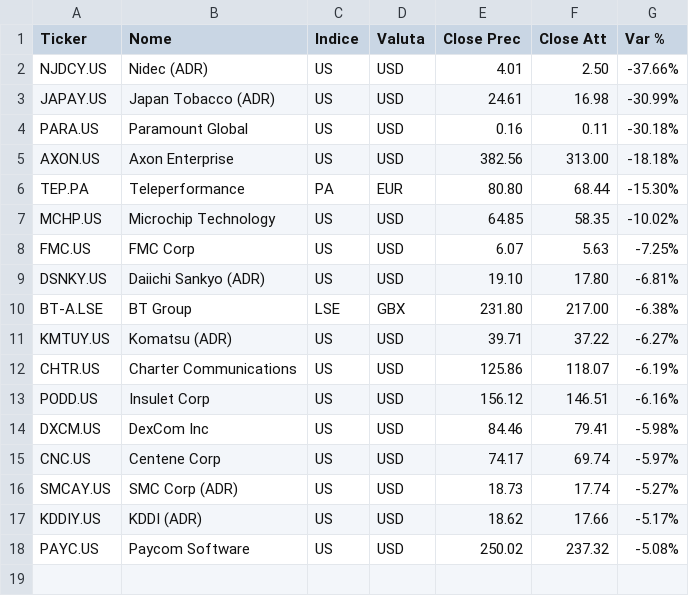
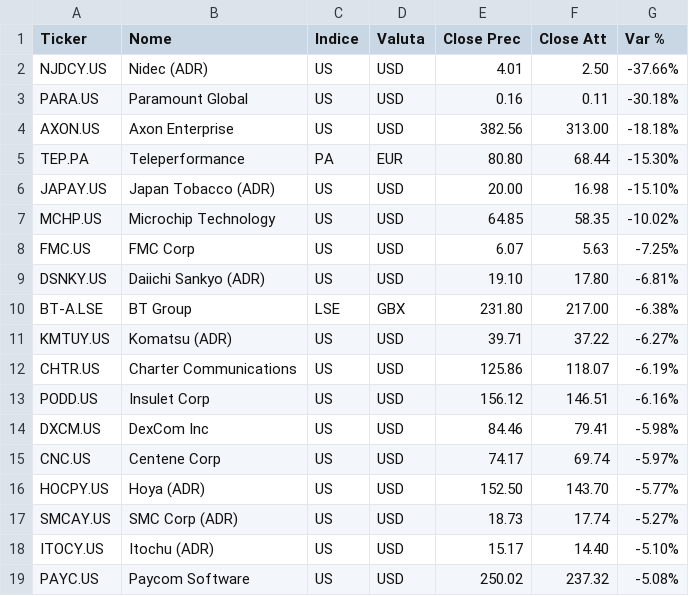
Before and after one commit to chry791/stock-monitor, a CSV file: docs/reports/alert_report_2026-11-06.csv, drawn as a sheet; removed rows and columns are numbered as before the commit, all else as after; the diff names each change by its address in the sheet, - before the commit and + after, or states it on an @@ line.

```diff
--- a/docs/reports/alert_report_2026-11-06.csv
+++ b/docs/reports/alert_report_2026-11-06.csv
-row 3: JAPAY.US | Japan Tobacco (ADR) | US | USD | 24.61 | 16.98 | -30.99%
+row 6: JAPAY.US | Japan Tobacco (ADR) | US | USD | 20.00 | 16.98 | -15.10%
+row 16: HOCPY.US | Hoya (ADR) | US | USD | 152.50 | 143.70 | -5.77%
-row 17: KDDIY.US | KDDI (ADR) | US | USD | 18.62 | 17.66 | -5.17%
+row 18: ITOCY.US | Itochu (ADR) | US | USD | 15.17 | 14.40 | -5.10%
```
Also changed, not shown: 3 other files.
